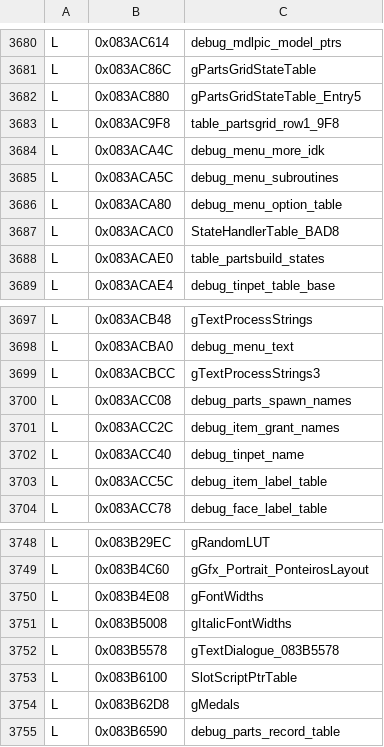
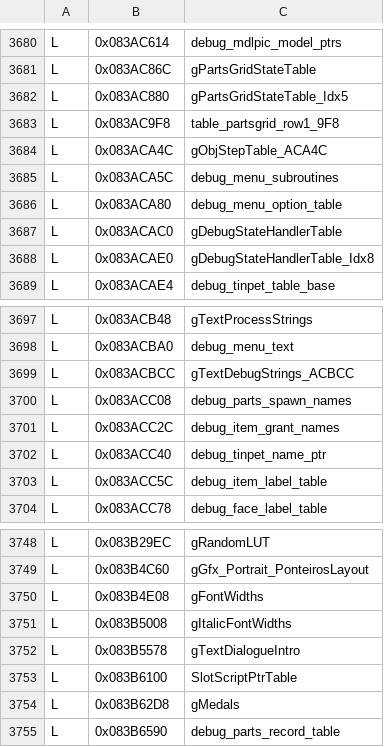
Before and after one commit to jvsdm/Medabots-Romhacking-Toolkit, a TSV file: re/ghidra/medabots_sync.tsv, drawn as a sheet; only a part is shown, gaps mark what is left out.

```diff
--- a/re/ghidra/medabots_sync.tsv
+++ b/re/ghidra/medabots_sync.tsv
@@ -3681,9 +3681,9 @@ L	0x083AC614	debug_mdlpic_model_ptrs
 L	0x083AC86C	gPartsGridStateTable
-L	0x083AC880	gPartsGridStateTable_Entry5
+L	0x083AC880	gPartsGridStateTable_Idx5
 L	0x083AC9F8	table_partsgrid_row1_9F8
-L	0x083ACA4C	debug_menu_more_idk
+L	0x083ACA4C	gObjStepTable_ACA4C
 L	0x083ACA5C	debug_menu_subroutines
 L	0x083ACA80	debug_menu_option_table
-L	0x083ACAC0	StateHandlerTable_BAD8
-L	0x083ACAE0	table_partsbuild_states
+L	0x083ACAC0	gDebugStateHandlerTable
+L	0x083ACAE0	gDebugStateHandlerTable_Idx8
 L	0x083ACAE4	debug_tinpet_table_base
@@ -3698,6 +3698,6 @@ L	0x083ACB48	gTextProcessStrings
 L	0x083ACBA0	debug_menu_text
-L	0x083ACBCC	gTextProcessStrings3
+L	0x083ACBCC	gTextDebugStrings_ACBCC
 L	0x083ACC08	debug_parts_spawn_names
 L	0x083ACC2C	debug_item_grant_names
-L	0x083ACC40	debug_tinpet_name
+L	0x083ACC40	debug_tinpet_name_ptr
 L	0x083ACC5C	debug_item_label_table
@@ -3751,3 +3751,3 @@ L	0x083B4E08	gFontWidths
 L	0x083B5008	gItalicFontWidths
-L	0x083B5578	gTextDialogue_083B5578
+L	0x083B5578	gTextDialogueIntro
 L	0x083B6100	SlotScriptPtrTable
```
Also changed, not shown: re/symbols/mtbe.csv, 2 other files.
